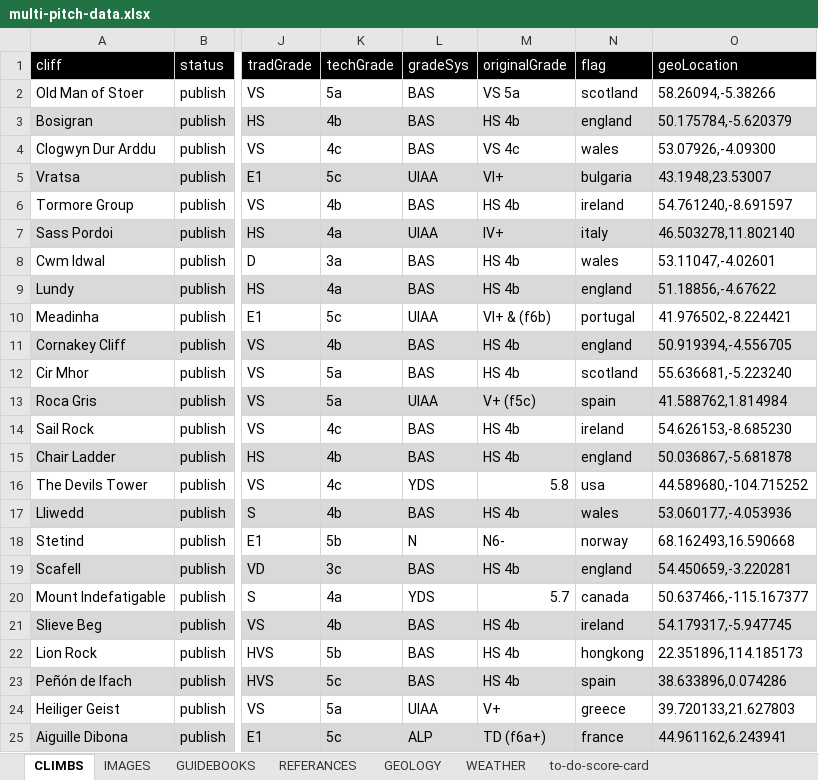
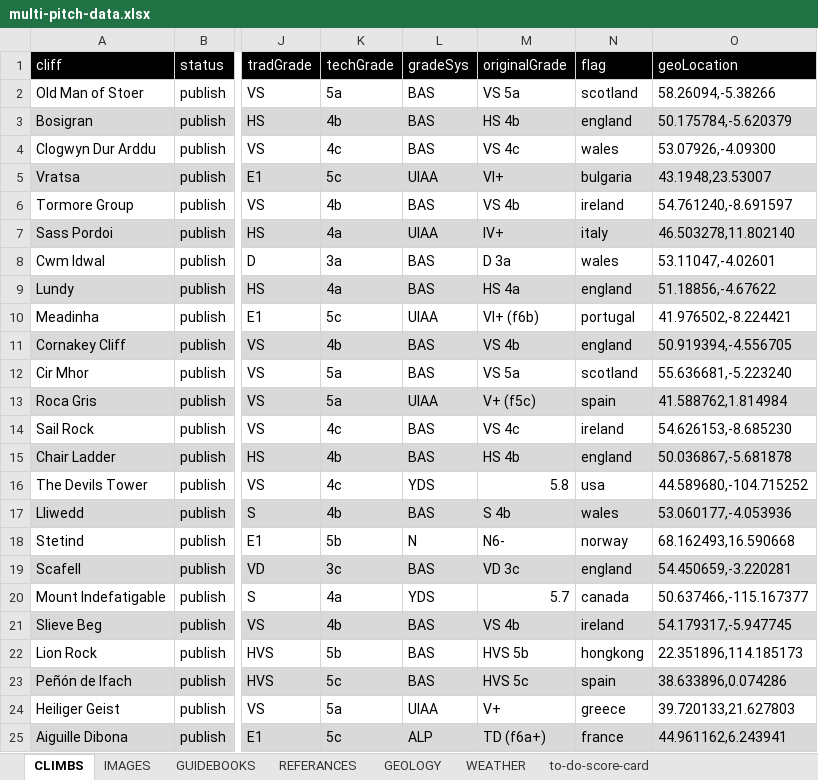
Before and after one commit to dankni/multi-pitch, an Excel workbook: working-files/multi-pitch-data.xlsx, sheet CLIMBS, drawn as a sheet; only a part is shown, gaps mark what is left out; values as stored, in another font and other column widths than the file's, no borders; the diff covers the shown part only; the diff names each change by its address in the sheet, - before the commit and + after, or states it on an @@ line.

```diff
--- a/working-files/multi-pitch-data.xlsx (sheet CLIMBS)
+++ b/working-files/multi-pitch-data.xlsx (sheet CLIMBS)
-M6 (originalGrade): HS 4b
+M6 (originalGrade): VS 4b
-M8 (originalGrade): HS 4b
+M8 (originalGrade): D 3a
-M9 (originalGrade): HS 4b
+M9 (originalGrade): HS 4a
-M10 (originalGrade): VI+ & (f6b)
+M10 (originalGrade): VI+ (f6b)
-M11 (originalGrade): HS 4b
+M11 (originalGrade): VS 4b
-M12 (originalGrade): HS 4b
+M12 (originalGrade): VS 5a
-M14 (originalGrade): HS 4b
+M14 (originalGrade): VS 4c
-M17 (originalGrade): HS 4b
+M17 (originalGrade): S 4b
-M19 (originalGrade): HS 4b
+M19 (originalGrade): VD 3c
-M21 (originalGrade): HS 4b
+M21 (originalGrade): VS 4b
-M22 (originalGrade): HS 4b
+M22 (originalGrade): HVS 5b
-M23 (originalGrade): HS 4b
+M23 (originalGrade): HVS 5c
```
Also changed, not shown: 6 edited cells and cell formats elsewhere in this sheet, sheet REFERANCES, sheet to-do-score-card, 4 other files.
